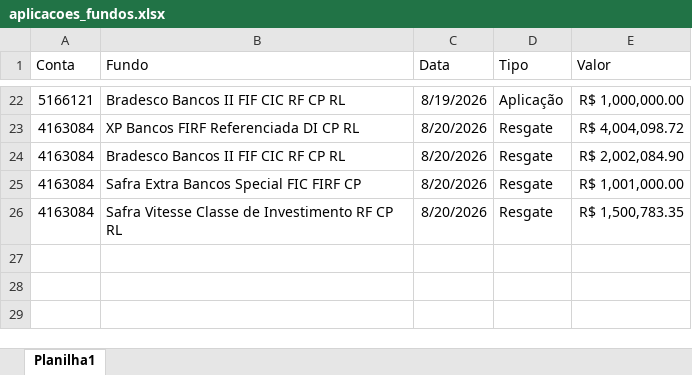
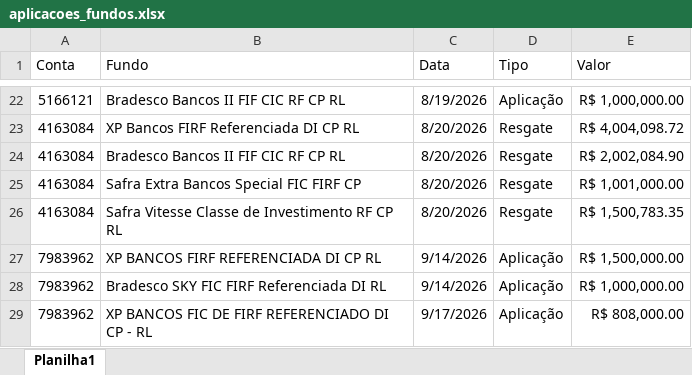
Before and after one commit to AloacaoMWealth/tesourariagrupobotuvera, an Excel workbook: data/config/aplicacoes_fundos.xlsx, sheet Planilha1, drawn as a sheet; only a part is shown, gaps mark what is left out; values as stored, in another font and other column widths than the file's, no borders; the diff names each change by its address in the sheet, - before the commit and + after, or states it on an @@ line.

Commit message:
Add files via upload

```diff
--- a/data/config/aplicacoes_fundos.xlsx (sheet Planilha1)
+++ b/data/config/aplicacoes_fundos.xlsx (sheet Planilha1)
+row 27: 7983962 | XP BANCOS FIRF REFERENCIADA DI CP RL | 9/14/2026 | Aplicação | R$ 1,500,000.00
+row 28: 7983962 | Bradesco SKY FIC FIRF Referenciada DI RL | 9/14/2026 | Aplicação | R$ 1,000,000.00
+row 29: 7983962 | XP BANCOS FIC DE FIRF REFERENCIADO DI CP - RL | 9/17/2026 | Aplicação | R$ 808,000.00
```
